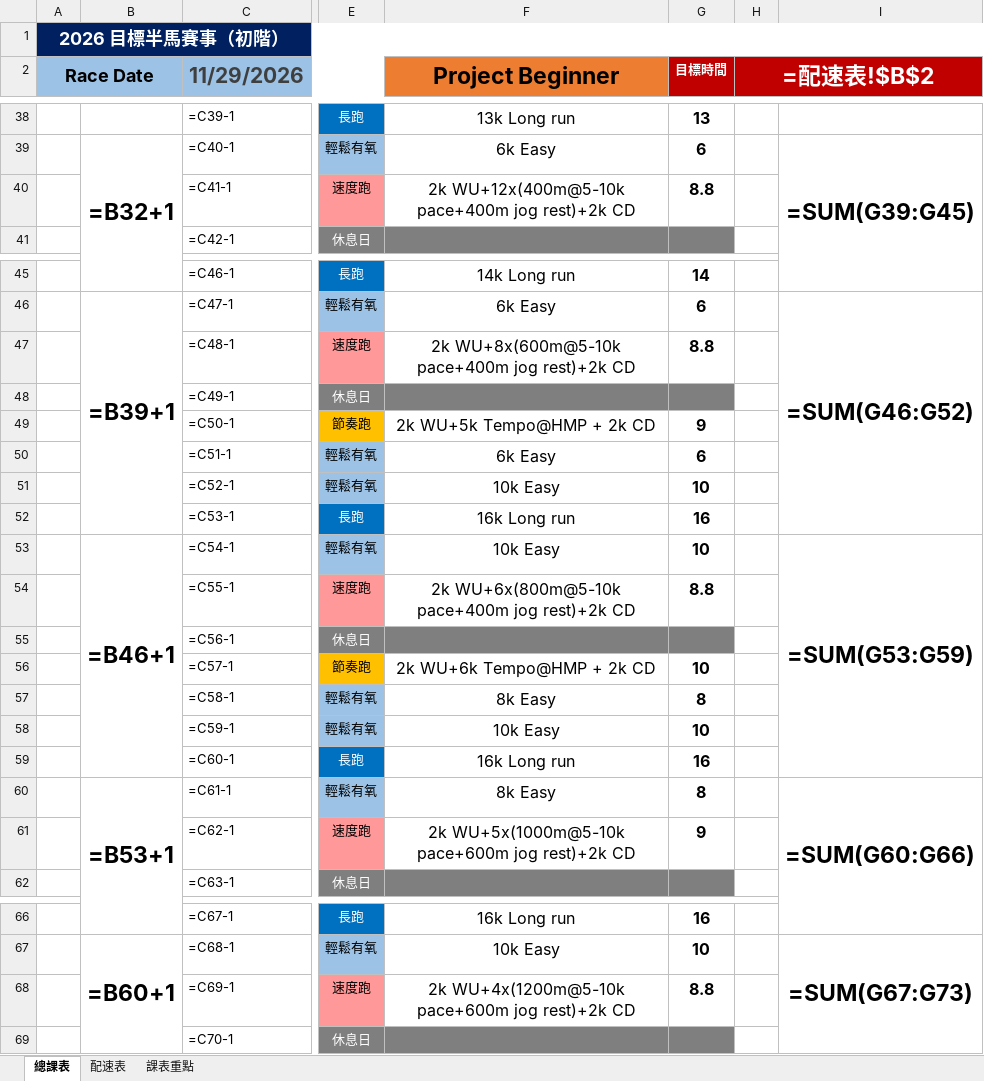
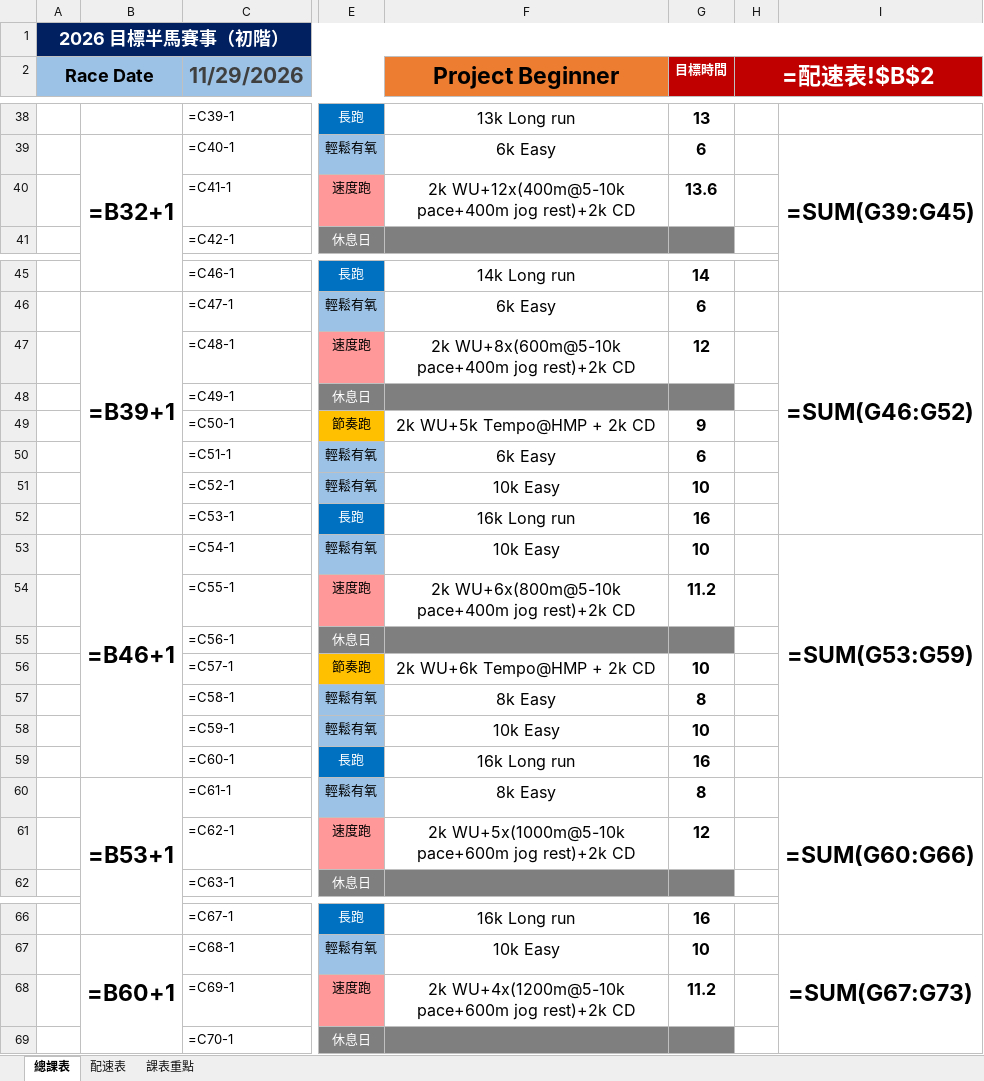
Before and after one commit to Medrunner-Mark/hanson-fit-generator, an Excel workbook: templates/hanson-half-marathon-beginner-template.xlsx, sheet 總課表, drawn as a sheet; only a part is shown, gaps mark what is left out; values as stored, in another font and other column widths than the file's, no borders; formulas without a stored value are shown as written; the diff covers the shown part only; the diff names each change by its address in the sheet, - before the commit and + after, or states it on an @@ line.

```diff
--- a/templates/hanson-half-marathon-beginner-template.xlsx (sheet 總課表)
+++ b/templates/hanson-half-marathon-beginner-template.xlsx (sheet 總課表)
-G40 (目標時間): 8.8
+G40 (目標時間): 13.6
-G47 (目標時間): 8.8
+G47 (目標時間): 12
-G54 (目標時間): 8.8
+G54 (目標時間): 11.2
-G61 (目標時間): 9
+G61 (目標時間): 12
-G68 (目標時間): 8.8
+G68 (目標時間): 11.2
```
Also changed, not shown: 7 edited cells elsewhere in this sheet, templates/hanson-full-marathon-beginner-template.xlsx, templates/hanson-full-marathon-template.xlsx, 5 other files.
